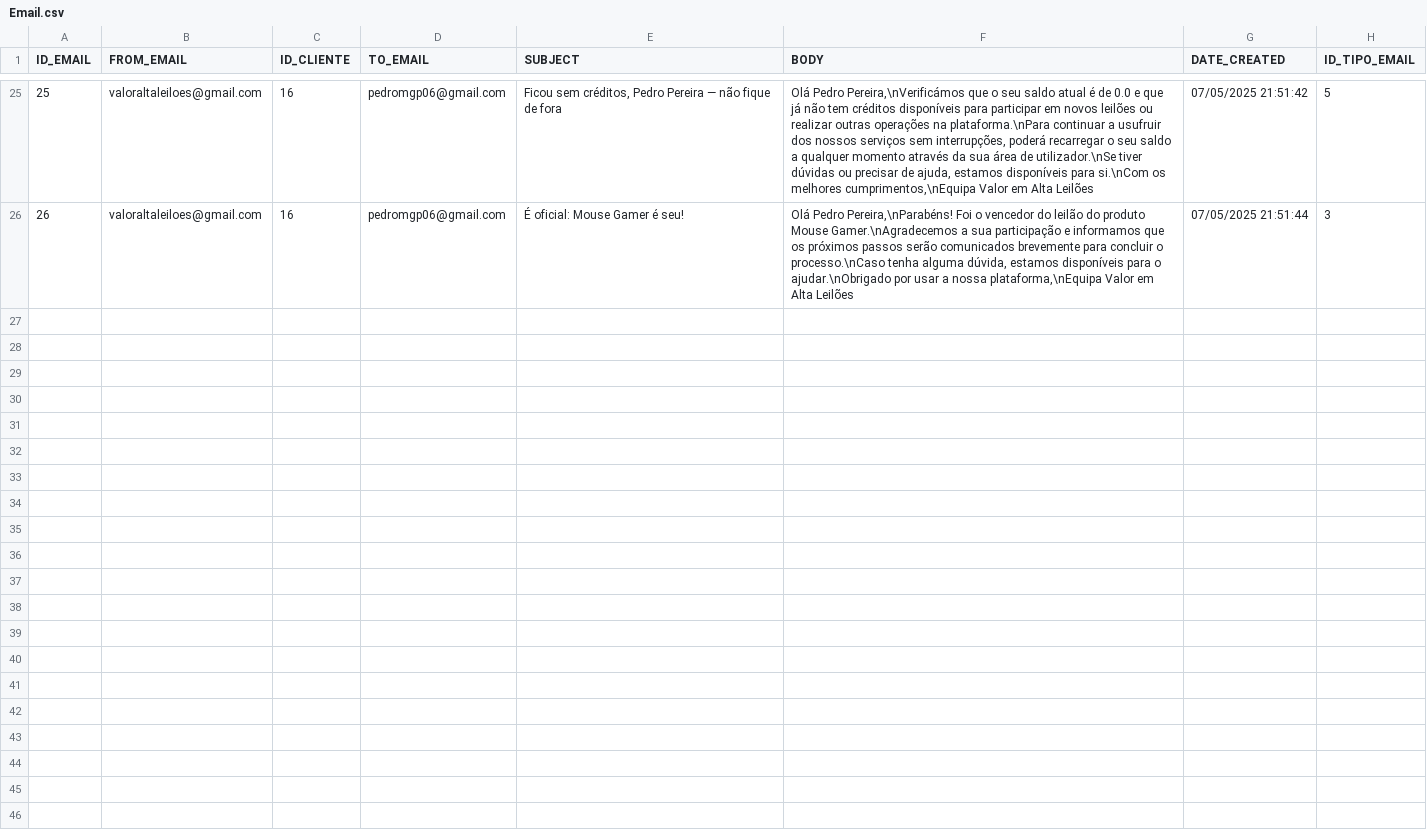
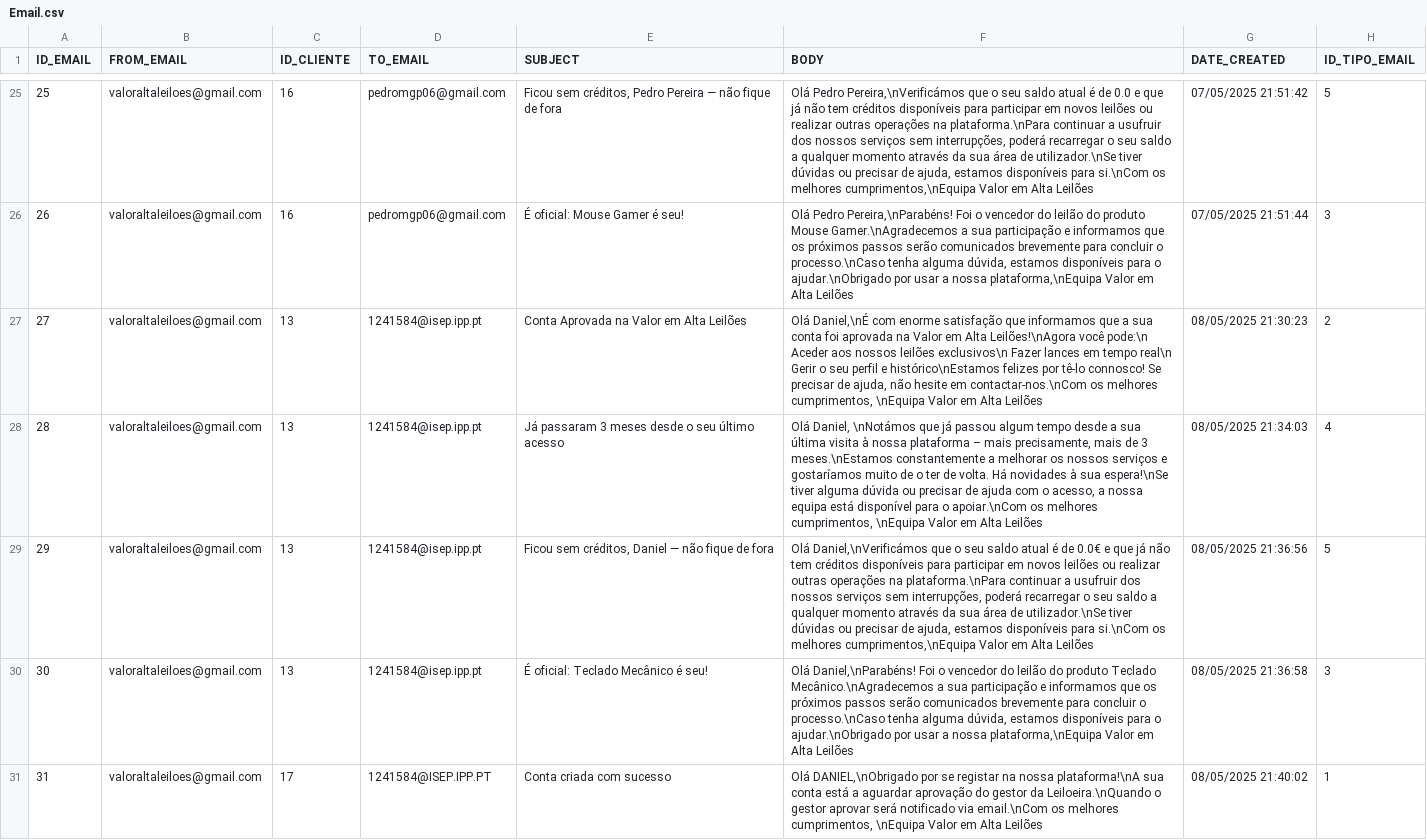
Before and after one commit to Leandro12415990/Grupo1Lp2, a CSV file: data/Email.csv, drawn as a sheet; only a part is shown, gaps mark what is left out.

```diff
--- a/data/Email.csv
+++ b/data/Email.csv
@@ -26 +26,6 @@ ID_EMAIL;FROM_EMAIL;ID_CLIENTE;TO_EMAIL;SUBJECT;BODY;DATE_CREATED;ID_TIPO_EMAIL
 26;valoraltaleiloes@gmail.com;16;pedromgp06@gmail.com;É oficial: Mouse Gamer é seu!;Olá Pedro Pereira,\nParabéns! Foi o vencedor do leilão do produto Mouse Gamer.\nAgradecemos a sua participação e informamos que os próximos passos serão comunicados brevemente para concluir o processo.\nCaso tenha alguma dúvida, estamos disponíveis para o ajudar.\nObrigado por usar a nossa plataforma,\nEquipa Valor em Alta Leilões;07/05/2025 21:51:44;3
+27;valoraltaleiloes@gmail.com;13;1241584@isep.ipp.pt;Conta Aprovada na Valor em Alta Leilões;Olá Daniel,\nÉ com enorme satisfação que informamos que a sua conta foi aprovada na Valor em Alta Leilões!\nAgora você pode:\n	Aceder aos nossos leilões exclusivos\n	Fazer lances em tempo real\n	Gerir o seu perfil e histórico\nEstamos felizes por tê-lo connosco! Se precisar de ajuda, não hesite em contactar-nos.\nCom os melhores cumprimentos,  \nEquipa Valor em Alta Leilões;08/05/2025 21:30:23;2
+28;valoraltaleiloes@gmail.com;13;1241584@isep.ipp.pt;Já passaram 3 meses desde o seu último acesso;Olá Daniel, \nNotámos que já passou algum tempo desde a sua última visita à nossa plataforma – mais precisamente, mais de 3 meses.\nEstamos constantemente a melhorar os nossos serviços e gostaríamos muito de o ter de volta. Há novidades à sua espera!\nSe tiver alguma dúvida ou precisar de ajuda com o acesso, a nossa equipa está disponível para o apoiar.\nCom os melhores cumprimentos,  \nEquipa Valor em Alta Leilões;08/05/2025 21:34:03;4
+29;valoraltaleiloes@gmail.com;13;1241584@isep.ipp.pt;Ficou sem créditos, Daniel — não fique de fora;Olá Daniel,\nVerificámos que o seu saldo atual é de 0.0€ e que já não tem créditos disponíveis para participar em novos leilões ou realizar outras operações na plataforma.\nPara continuar a usufruir dos nossos serviços sem interrupções, poderá recarregar o seu saldo a qualquer momento através da sua área de utilizador.\nSe tiver dúvidas ou precisar de ajuda, estamos disponíveis para si.\nCom os melhores cumprimentos,\nEquipa Valor em Alta Leilões;08/05/2025 21:36:56;5
+30;valoraltaleiloes@gmail.com;13;1241584@isep.ipp.pt;É oficial: Teclado Mecânico é seu!;Olá Daniel,\nParabéns! Foi o vencedor do leilão do produto Teclado Mecânico.\nAgradecemos a sua participação e informamos que os próximos passos serão comunicados brevemente para concluir o processo.\nCaso tenha alguma dúvida, estamos disponíveis para o ajudar.\nObrigado por usar a nossa plataforma,\nEquipa Valor em Alta Leilões;08/05/2025 21:36:58;3
+31;valoraltaleiloes@gmail.com;17;1241584@ISEP.IPP.PT;Conta criada com sucesso;Olá DANIEL,\nObrigado por se registar na nossa plataforma!\nA sua conta está a aguardar aprovação do gestor da Leiloeira.\nQuando o gestor aprovar será notificado via email.\nCom os melhores cumprimentos, \nEquipa Valor em Alta Leilões;08/05/2025 21:40:02;1
```
Also changed, not shown: data/Leilao.csv, data/Transacao.csv, 9 other files.
